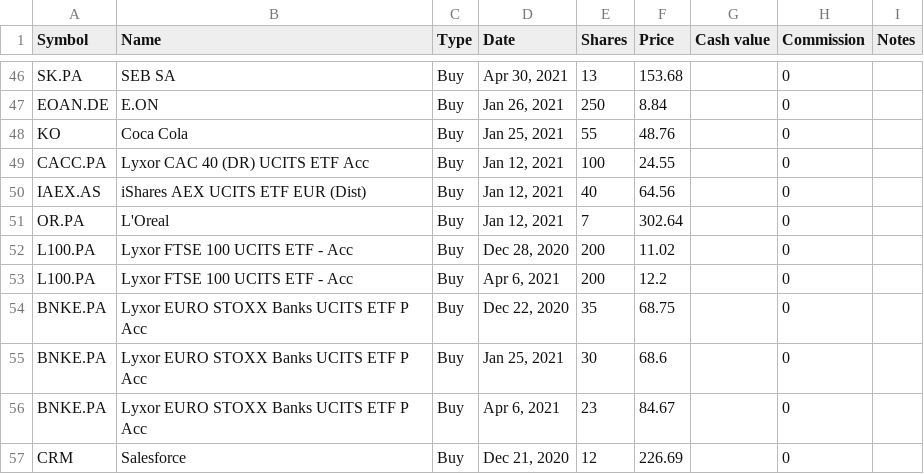
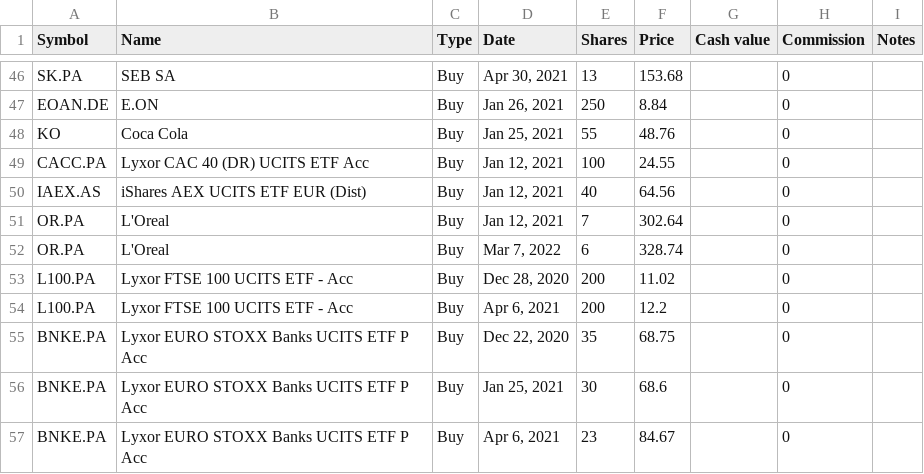
Before and after one commit to lionelschiepers/MyStock, a CSV file: MyStockWeb/Data/1.csv, drawn as a sheet; only a part is shown, gaps mark what is left out; the shorter side is filled out with more unchanged rows; the diff names each change by its address in the sheet, - before the commit and + after, or states it on an @@ line.

Commit message:
increased l'oreal

```diff
--- a/MyStockWeb/Data/1.csv
+++ b/MyStockWeb/Data/1.csv
+row 52: OR.PA | L'Oreal | Buy | Mar 7, 2022 | 6 | 328.74 |  | 0
```
Also changed, not shown: 1 other file.
